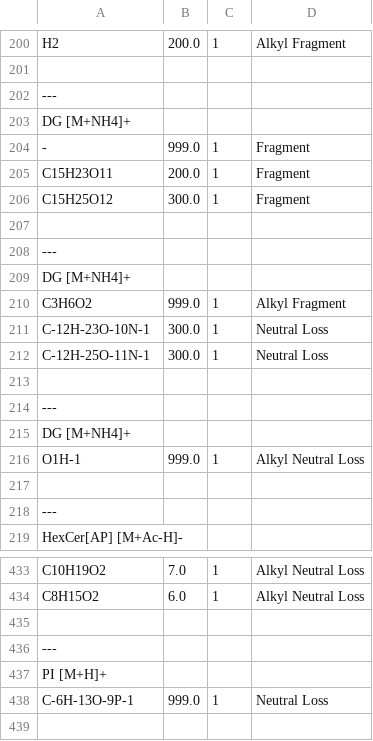
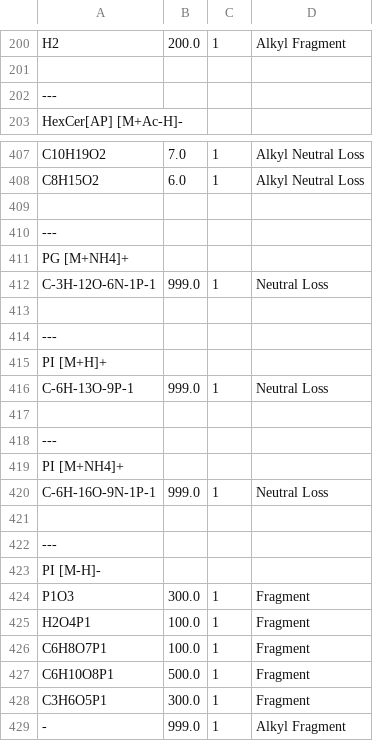
Before and after one commit to coongroup/LipiDex, a CSV file: src/libraries/LipiDex_HCD_Acetate/MS2_Templates.csv, drawn as a sheet; only a part is shown, gaps mark what is left out; the shorter side is filled out with more unchanged rows; the diff covers the shown part only.

Commit message:
Updated Spectral Library

```diff
--- a/src/libraries/LipiDex_HCD_Acetate/MS2_Templates.csv
+++ b/src/libraries/LipiDex_HCD_Acetate/MS2_Templates.csv
@@ -202,18 +202,2 @@ H2,200.0,1,Alkyl Fragment
 ---
-DG [M+NH4]+
--,999.0,1,Fragment
-C15H23O11,200.0,1,Fragment
-C15H25O12,300.0,1,Fragment
-
----
-DG [M+NH4]+
-C3H6O2,999.0,1,Alkyl Fragment
-C-12H-23O-10N-1,300.0,1,Neutral Loss
-C-12H-25O-11N-1,300.0,1,Neutral Loss
-
----
-DG [M+NH4]+
-O1H-1,999.0,1,Alkyl Neutral Loss
-
----
 HexCer[AP] [M+Ac-H]-
@@ -436,2 +410,6 @@ C8H15O2,6.0,1,Alkyl Neutral Loss
 ---
+PG [M+NH4]+
+C-3H-12O-6N-1P-1,999.0,1,Neutral Loss
+
+---
 PI [M+H]+
```
Also changed, not shown: 3 added rows and 10 removed rows elsewhere in this file.
